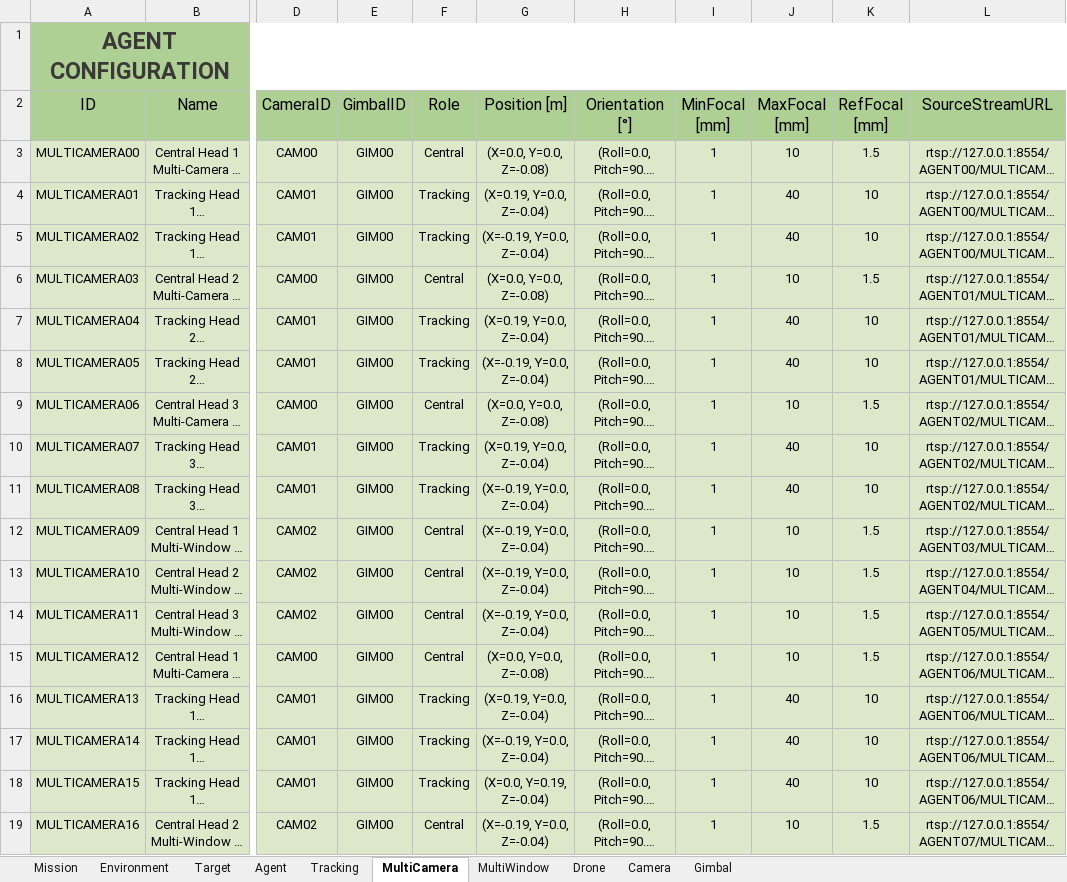
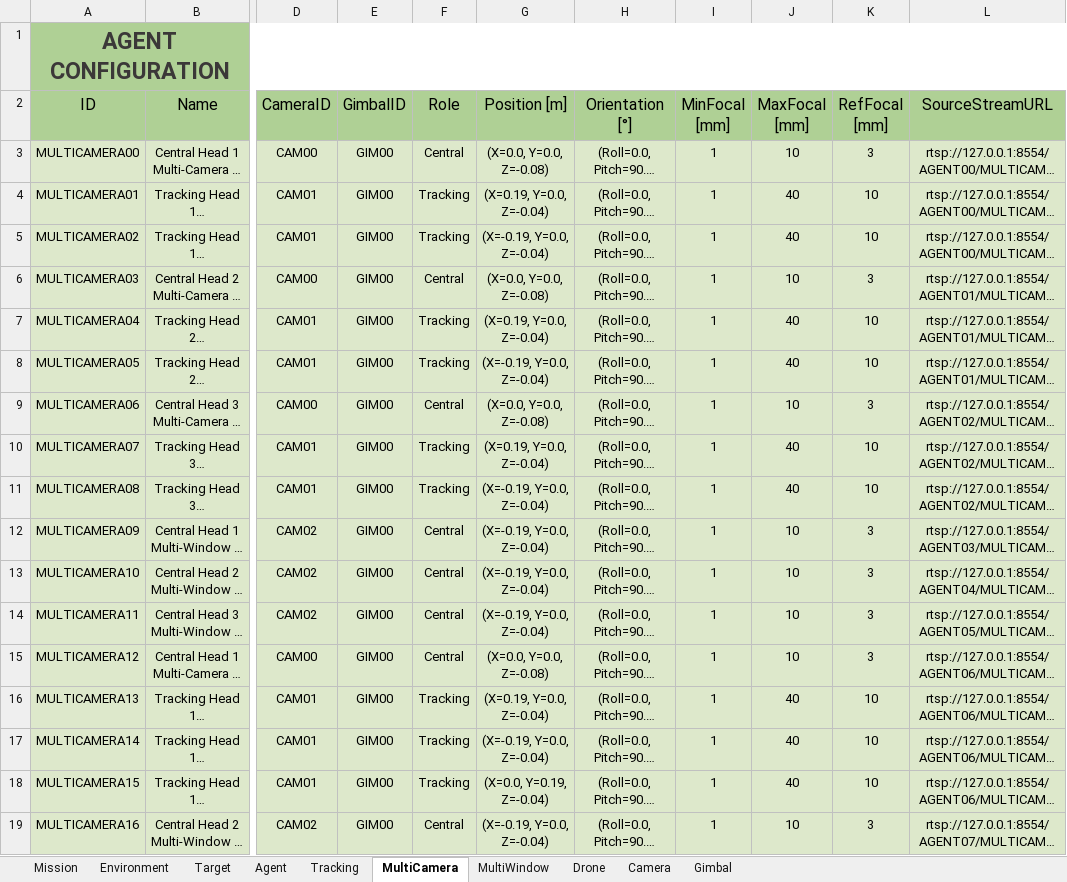
Before and after one commit to JoseLopez36/FlyChams-ROS2, an Excel workbook: src/flychams_common/config/Configuration-Heterogeneous-Benchmark.xlsx, sheet MultiCamera, drawn as a sheet; only a part is shown, gaps mark what is left out; long unchanged cells end in …; values as stored, in another font and other column widths than the file's, no borders; table styles not drawn; the diff names each change by its address in the sheet, - before the commit and + after, or states it on an @@ line.

Commit message:
Improve multi-window performance

```diff
--- a/src/flychams_common/config/Configuration-Heterogeneous-Benchmark.xlsx (sheet MultiCamera)
+++ b/src/flychams_common/config/Configuration-Heterogeneous-Benchmark.xlsx (sheet MultiCamera)
-K3 (RefFocal [mm]): 1.5
+K3 (RefFocal [mm]): 3
-K6 (RefFocal [mm]): 1.5
+K6 (RefFocal [mm]): 3
-K9 (RefFocal [mm]): 1.5
+K9 (RefFocal [mm]): 3
-K12:K15 (RefFocal [mm]): 1.5
+K12:K15 (RefFocal [mm]): 3
-K19 (RefFocal [mm]): 1.5
+K19 (RefFocal [mm]): 3
```
Also changed, not shown: sheet Tracking, 3 other files.
